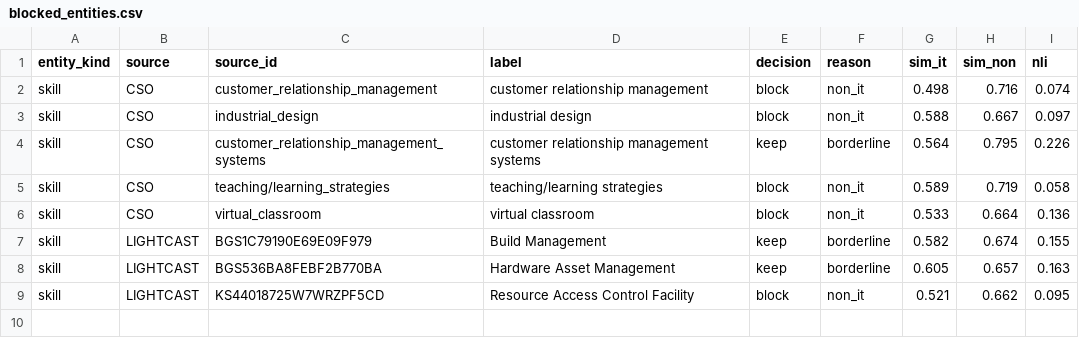
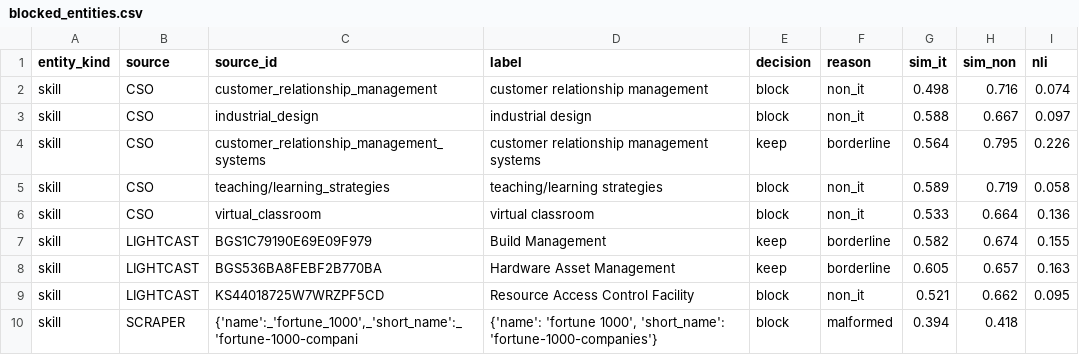
Before and after one commit to YoussefDhb/JobKB, a CSV file: kb/blocked_entities.csv, drawn as a sheet.

```diff
--- a/kb/blocked_entities.csv
+++ b/kb/blocked_entities.csv
@@ -9 +9,2 @@ skill,LIGHTCAST,BGS536BA8FEBF2B770BA,Hardware Asset Management,keep,borderline,0
 skill,LIGHTCAST,KS44018725W7WRZPF5CD,Resource Access Control Facility,block,non_it,0.521,0.662,0.095
+skill,SCRAPER,"{'name':_'fortune_1000',_'short_name':_'fortune-1000-compani","{'name': 'fortune 1000', 'short_name': 'fortune-1000-companies'}",block,malformed,0.394,0.418,
```
Also changed, not shown: kb/llm_rejected.csv, kb/provenance.csv, 20 other files.
